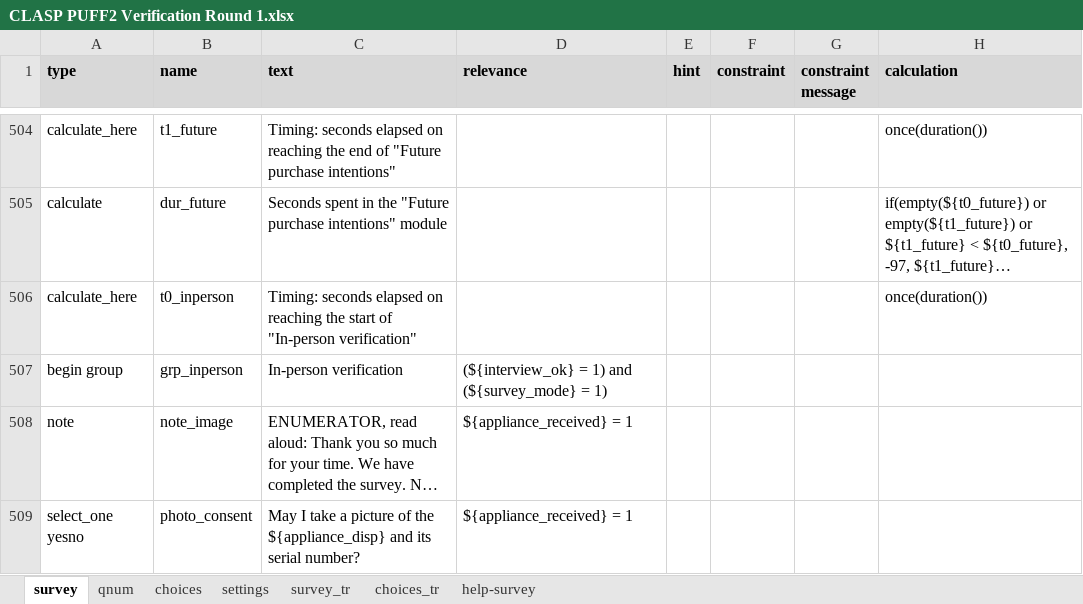
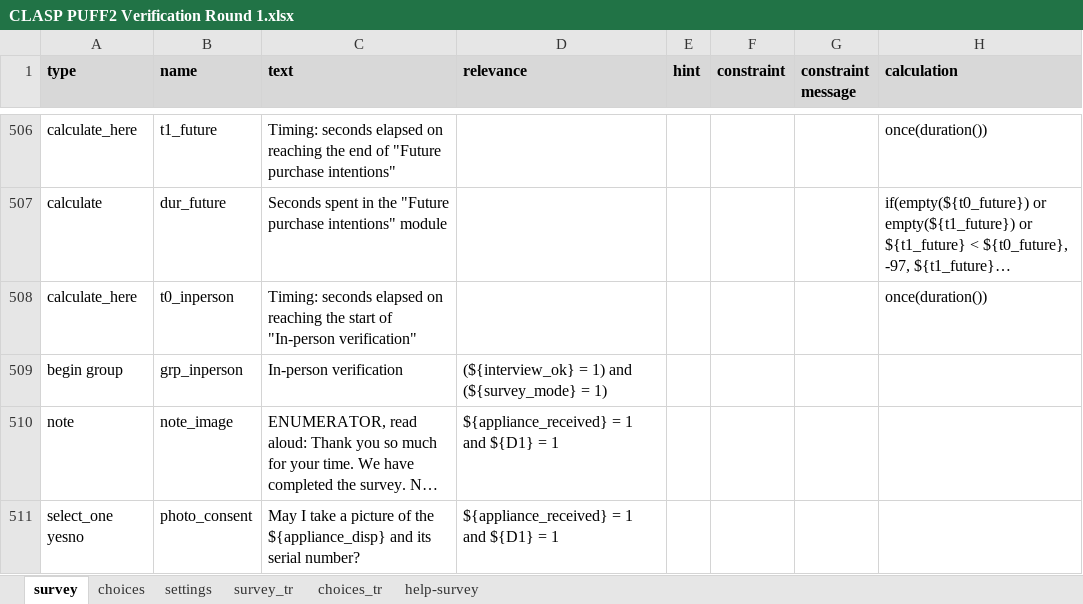
Before and after one commit to GutUrago/CLASP-PUFF-2.0-Verification-Dashboard, an Excel workbook: 1_instruments/CLASP PUFF2 Verification Round 1.xlsx, sheet survey, drawn as a sheet; only a part is shown, gaps mark what is left out; long unchanged cells end in …; values as stored, in another font and other column widths than the file's, no borders; charts and pictures and conditional formats not drawn; addresses are those after the commit; the diff covers the shown part only; the diff names each change by its address in the sheet, - before the commit and + after, or states it on an @@ line.

Commit message:
updated based on the survey changes

```diff
--- a/1_instruments/CLASP PUFF2 Verification Round 1.xlsx (sheet survey)
+++ b/1_instruments/CLASP PUFF2 Verification Round 1.xlsx (sheet survey)
@@ sheet tab hidden: qnum @@
-D510:D511 (relevance): ${appliance_received} = 1
+D510:D511 (relevance): ${appliance_received} = 1 and ${D1} = 1
```
Also changed, not shown: 2 added rows and 37 edited cells elsewhere in this sheet, sheet survey_tr, sheet choices_tr, sheet choices, sheet settings, formulas that keep their value, 7 other files.
